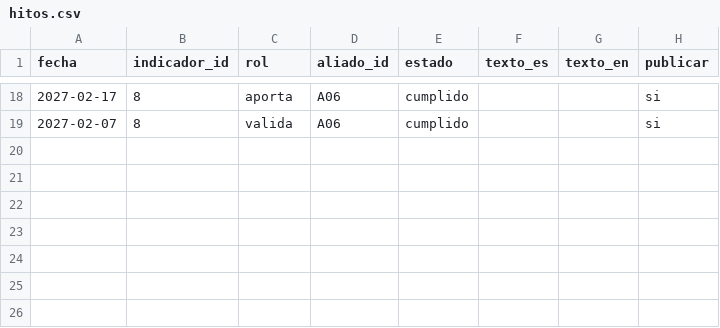
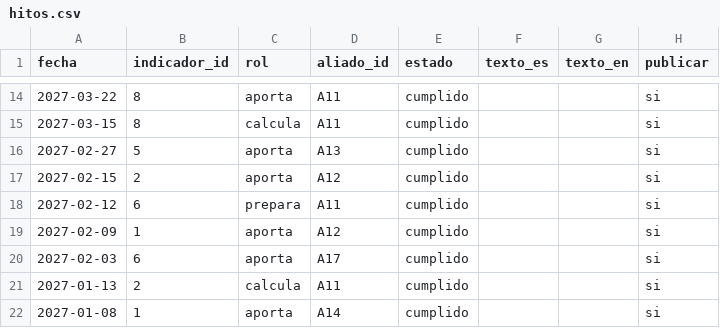
Before and after one commit to Angrypixels/sitio-rle, a CSV file: datos/ejemplo/hitos.csv, drawn as a sheet; only a part is shown, gaps mark what is left out; the diff covers the shown part only.

Commit message:
Actores de la matriz, íconos de Lucide y favicon
- Los datos de ejemplo usan los actores identificados y sus tipos, con un
  borrador de roles por indicador. Estados, plazos e hitos son ficticios.
- Nuevos tipos de aliado: autoridades ambientales y cooperación internacional.
- Las listas y novedades muestran la sigla del aliado.
- Íconos de los cinco roles tomados de Lucide.
- Favicon con RLe en recorte.

```diff
--- a/datos/ejemplo/hitos.csv
+++ b/datos/ejemplo/hitos.csv
@@ -18,2 +14,9 @@ fecha,indicador_id,rol,aliado_id,estado,texto_es,texto_en,publicar
-2027-02-17,8,aporta,A06,cumplido,,,si
-2027-02-07,8,valida,A06,cumplido,,,si
+2027-03-22,8,aporta,A11,cumplido,,,si
+2027-03-15,8,calcula,A11,cumplido,,,si
+2027-02-27,5,aporta,A13,cumplido,,,si
+2027-02-15,2,aporta,A12,cumplido,,,si
+2027-02-12,6,prepara,A11,cumplido,,,si
+2027-02-09,1,aporta,A12,cumplido,,,si
+2027-02-03,6,aporta,A17,cumplido,,,si
+2027-01-13,2,calcula,A11,cumplido,,,si
+2027-01-08,1,aporta,A14,cumplido,,,si
```
Also changed, not shown: 2 added rows, 6 removed rows and 23 edited cells elsewhere in this file, datos/ejemplo/aliados.csv, datos/ejemplo/compromisos.csv, 10 other files.
